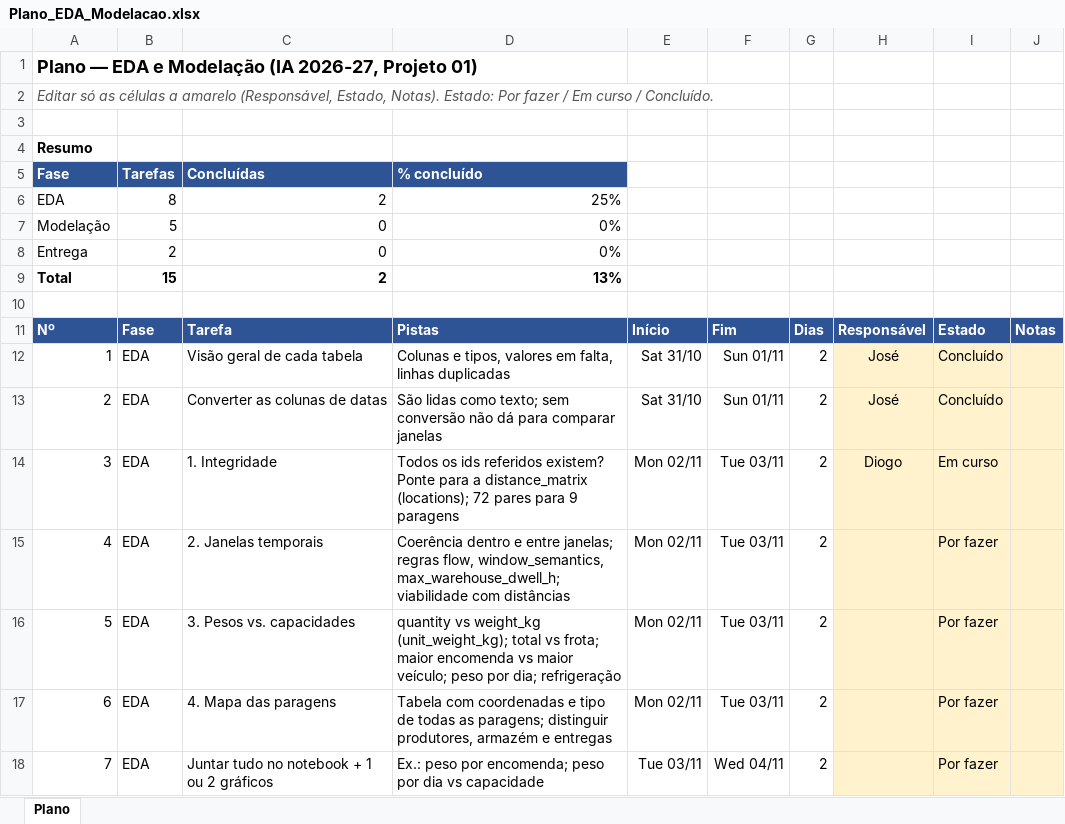
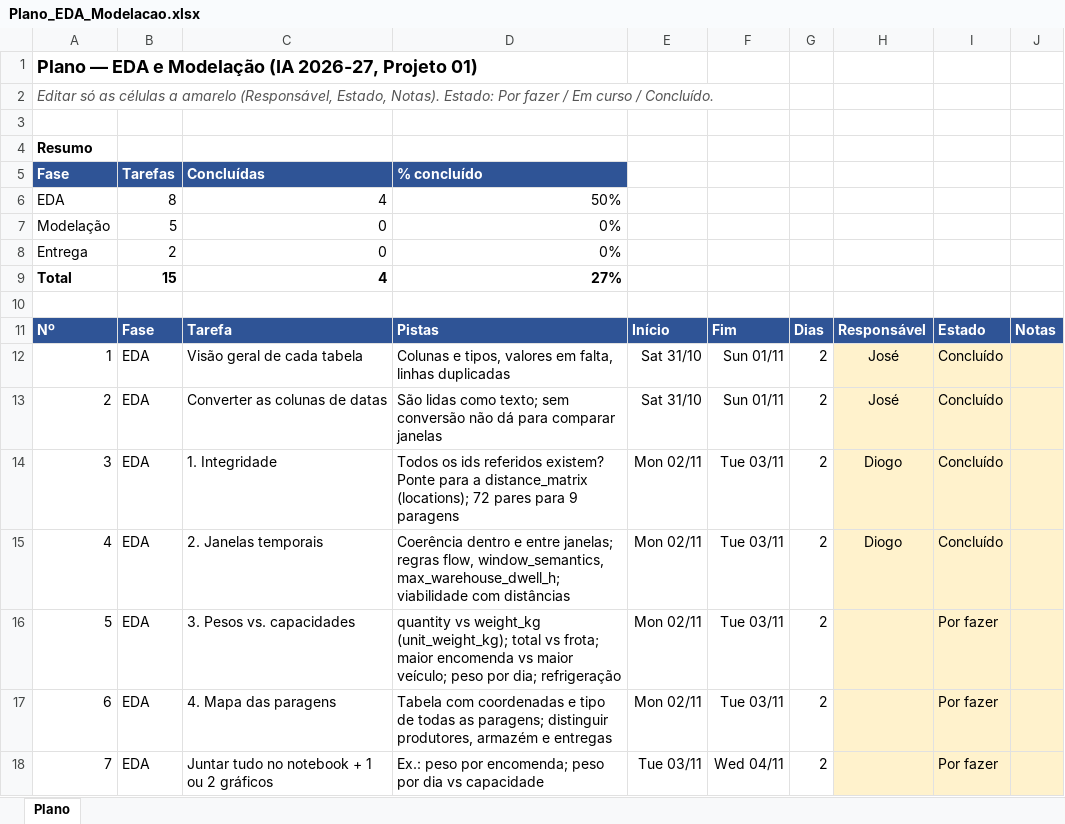
Before and after one commit to JoseFerreira31556/IA26_P01_G04, an Excel workbook: Plano_EDA_Modelacao.xlsx, sheet Plano, drawn as a sheet; only a part is shown; values as stored, in another font and other column widths than the file's, no borders; conditional formats not drawn; the diff names each change by its address in the sheet, - before the commit and + after, or states it on an @@ line.

```diff
--- a/Plano_EDA_Modelacao.xlsx (sheet Plano)
+++ b/Plano_EDA_Modelacao.xlsx (sheet Plano)
-C6: 2
+C6: 4
-D6: 25%
+D6: 50%
-C9: 2
+C9: 4
-D9: 13%
+D9: 27%
-I14: Em curso
+I14: Concluído
-H15: (empty)
+H15: Diogo
-I15: Por fazer
+I15: Concluído
```
Also changed, not shown: 1 other file.
